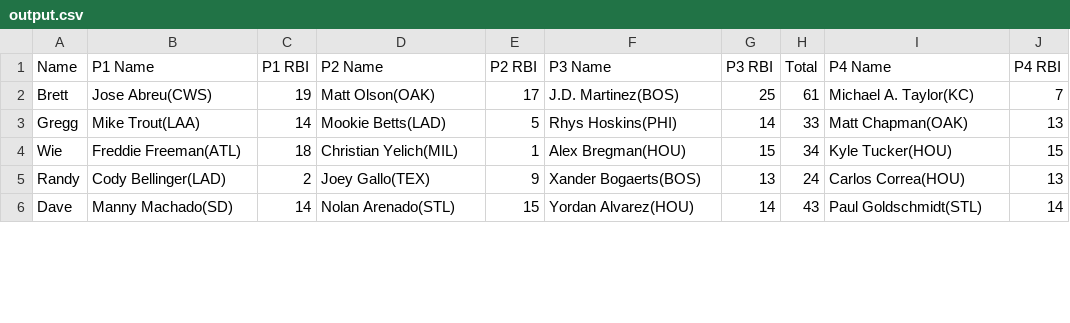
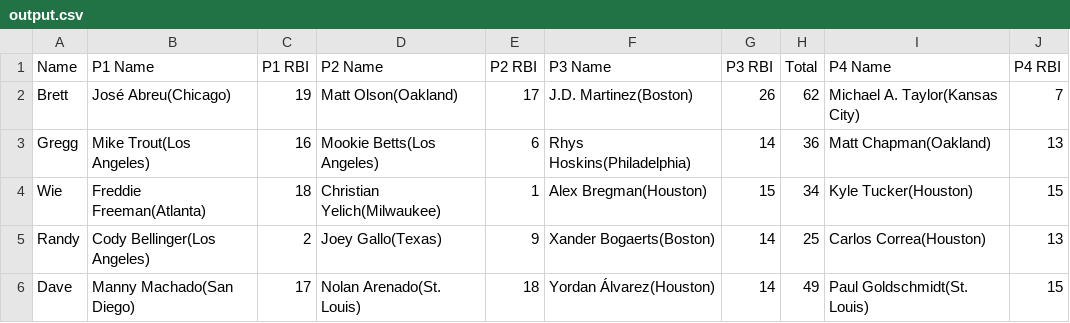
Before and after one commit to ocont/baseball, a CSV file: reports/output.csv, drawn as a sheet; only a part is shown; the diff covers the shown part only.

```diff
--- a/reports/output.csv
+++ b/reports/output.csv
@@ -1,6 +1,6 @@
 Name,P1 Name,P1 RBI,P2 Name,P2 RBI,P3 Name,P3 RBI,Total,P4 Name,P4 RBI
-Brett,Jose Abreu(CWS),19,Matt Olson(OAK),17,J.D. Martinez(BOS),25,61,Michael A. Taylor(KC),7
-Gregg,Mike Trout(LAA),14,Mookie Betts(LAD),5,Rhys Hoskins(PHI),14,33,Matt Chapman(OAK),13
-Wie,Freddie Freeman(ATL),18,Christian Yelich(MIL),1,Alex Bregman(HOU),15,34,Kyle Tucker(HOU),15
-Randy,Cody Bellinger(LAD),2,Joey Gallo(TEX),9,Xander Bogaerts(BOS),13,24,Carlos Correa(HOU),13
-Dave,Manny Machado(SD),14,Nolan Arenado(STL),15,Yordan Alvarez(HOU),14,43,Paul Goldschmidt(STL),14
+Brett,José Abreu(Chicago),19,Matt Olson(Oakland),17,J.D. Martinez(Boston),26,62,Michael A. Taylor(Kansas City),7
+Gregg,Mike Trout(Los Angeles),16,Mookie Betts(Los Angeles),6,Rhys Hoskins(Philadelphia),14,36,Matt Chapman(Oakland),13
+Wie,Freddie Freeman(Atlanta),18,Christian Yelich(Milwaukee),1,Alex Bregman(Houston),15,34,Kyle Tucker(Houston),15
+Randy,Cody Bellinger(Los Angeles),2,Joey Gallo(Texas),9,Xander Bogaerts(Boston),14,25,Carlos Correa(Houston),13
+Dave,Manny Machado(San Diego),17,Nolan Arenado(St. Louis),18,Yordan Álvarez(Houston),14,49,Paul Goldschmidt(St. Louis),15
```
Also changed, not shown: 40 edited cells elsewhere in this file, 2 other files.
